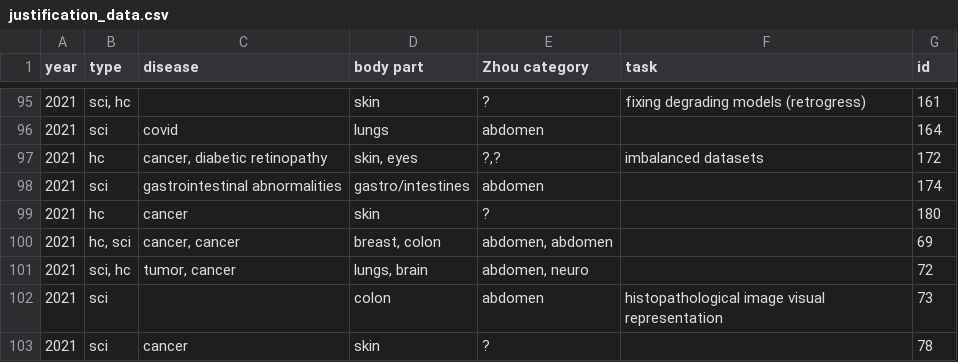
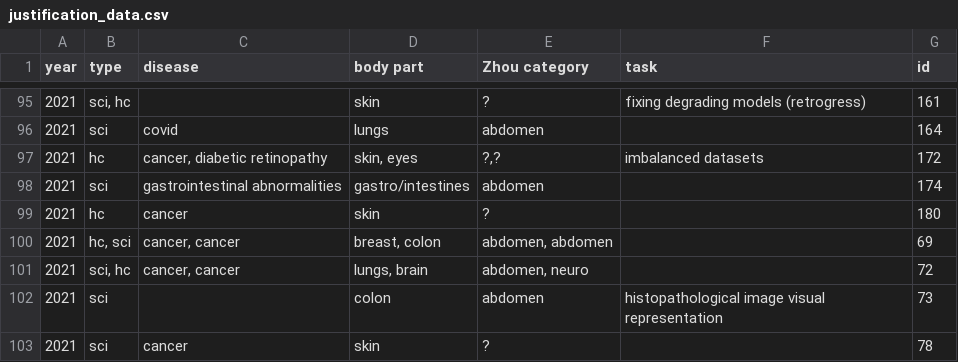
Before and after one commit to christinekaarde/MICCAI-review-thesis, a CSV file: 04-analysis/justification_data.csv, drawn as a sheet; only a part is shown, gaps mark what is left out.

```diff
--- a/04-analysis/justification_data.csv
+++ b/04-analysis/justification_data.csv
@@ -100,3 +100,3 @@ year;type;disease;body part;Zhou category;task;id
 2021;hc, sci;cancer, cancer;breast, colon;abdomen, abdomen;;69
-2021;sci, hc;tumor, cancer;lungs, brain;abdomen, neuro;;72
+2021;sci, hc;cancer, cancer;lungs, brain;abdomen, neuro;;72
 2021;sci;;colon;abdomen;histopathological image visual representation;73
```
Also changed, not shown: 04-analysis/affiliations_data.csv, 2 other files.
